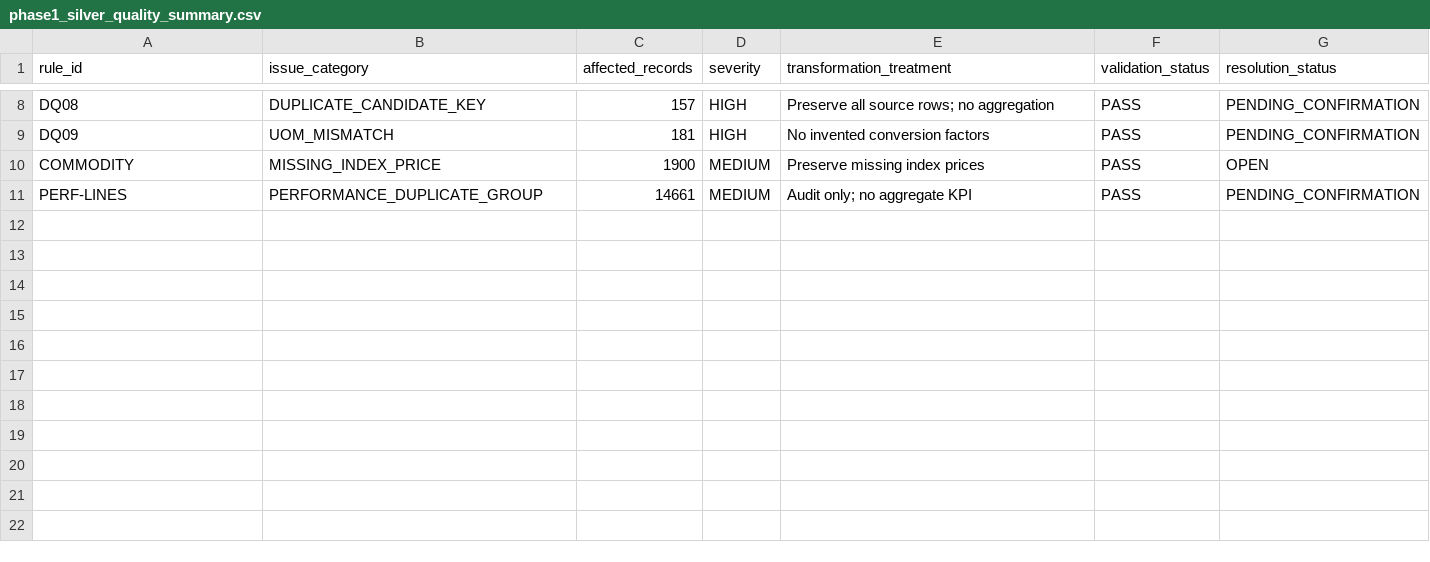
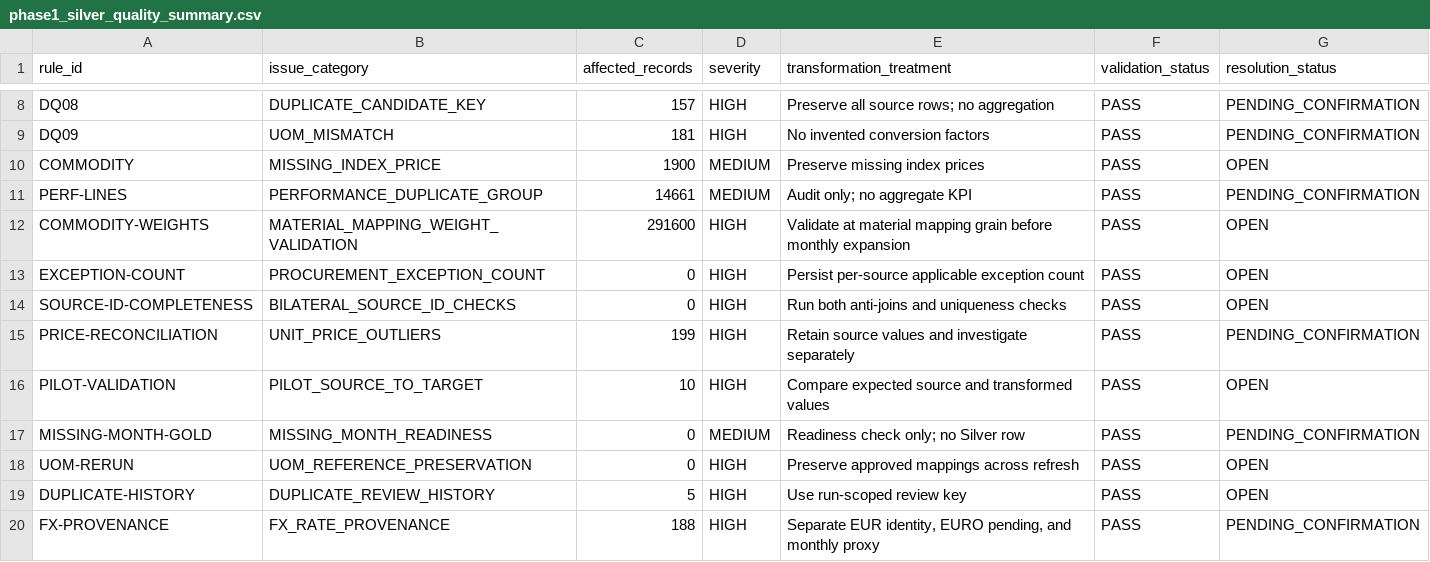
Before and after one commit to rhRohitHalder/ecco_shoes_procurement, a CSV file: data_report/reports/phase1_silver_quality_summary.csv, drawn as a sheet; only a part is shown, gaps mark what is left out.

```diff
--- a/data_report/reports/phase1_silver_quality_summary.csv
+++ b/data_report/reports/phase1_silver_quality_summary.csv
@@ -11 +11,10 @@ COMMODITY,MISSING_INDEX_PRICE,1900,MEDIUM,Preserve missing index prices,PASS,OPE
 PERF-LINES,PERFORMANCE_DUPLICATE_GROUP,14661,MEDIUM,Audit only; no aggregate KPI,PASS,PENDING_CONFIRMATION
+COMMODITY-WEIGHTS,MATERIAL_MAPPING_WEIGHT_VALIDATION,291600,HIGH,Validate at material mapping grain before monthly expansion,PASS,OPEN
+EXCEPTION-COUNT,PROCUREMENT_EXCEPTION_COUNT,0,HIGH,Persist per-source applicable exception count,PASS,OPEN
+SOURCE-ID-COMPLETENESS,BILATERAL_SOURCE_ID_CHECKS,0,HIGH,Run both anti-joins and uniqueness checks,PASS,OPEN
+PRICE-RECONCILIATION,UNIT_PRICE_OUTLIERS,199,HIGH,Retain source values and investigate separately,PASS,PENDING_CONFIRMATION
+PILOT-VALIDATION,PILOT_SOURCE_TO_TARGET,10,HIGH,Compare expected source and transformed values,PASS,OPEN
+MISSING-MONTH-GOLD,MISSING_MONTH_READINESS,0,MEDIUM,Readiness check only; no Silver row,PASS,PENDING_CONFIRMATION
+UOM-RERUN,UOM_REFERENCE_PRESERVATION,0,HIGH,Preserve approved mappings across refresh,PASS,OPEN
+DUPLICATE-HISTORY,DUPLICATE_REVIEW_HISTORY,5,HIGH,Use run-scoped review key,PASS,OPEN
+FX-PROVENANCE,FX_RATE_PROVENANCE,188,HIGH,"Separate EUR identity, EURO pending, and monthly proxy",PASS,PENDING_CONFIRMATION
```
Also changed, not shown: 2 other files.
